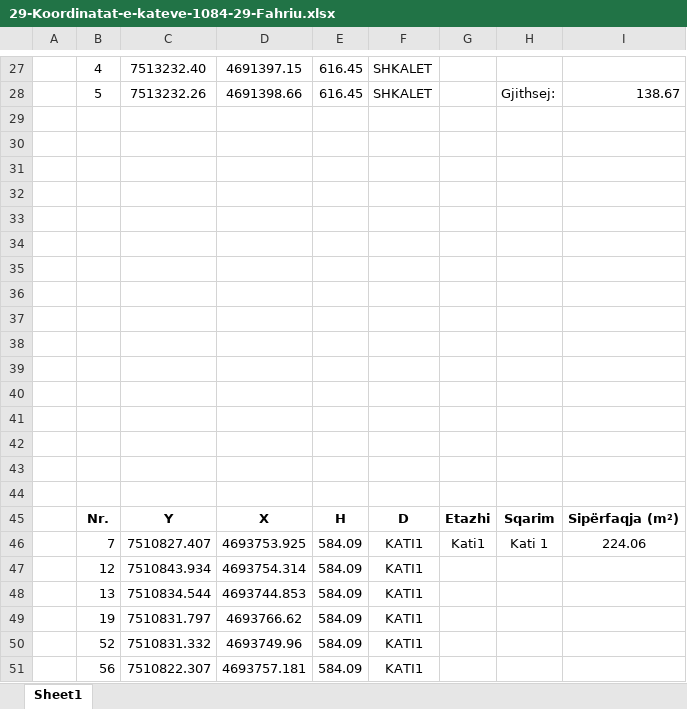
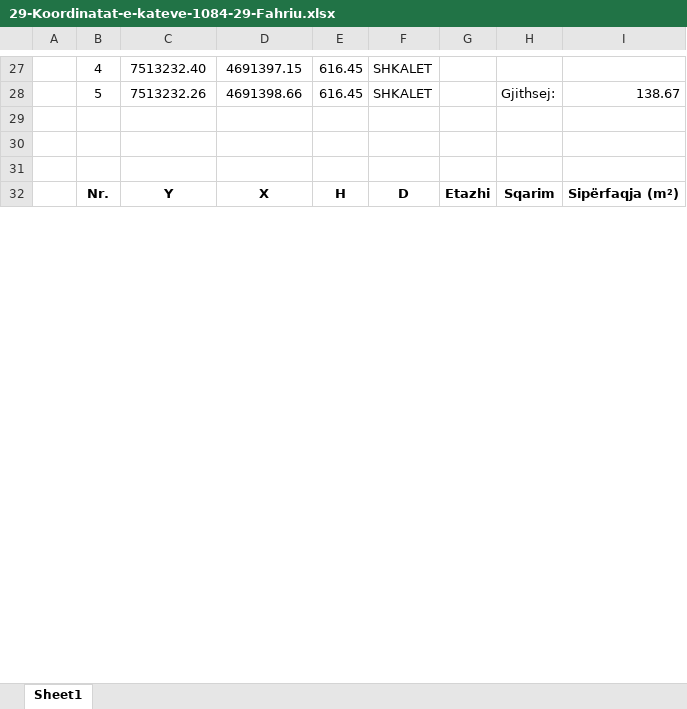
Before and after one commit to geo-coding/1084-29-Fahriu-Ferizaj-Legal, an Excel workbook: 3-Katet/regjistri/29-Koordinatat-e-kateve-1084-29-Fahriu.xlsx, sheet Sheet1, drawn as a sheet; only a part is shown, gaps mark what is left out; values as stored, in another font and other column widths than the file's, no borders; charts and pictures not drawn; removed rows and columns are numbered as before the commit, all else as after; the diff covers the shown part only; the diff names each change by its address in the sheet, - before the commit and + after, or states it on an @@ line.

Commit message:
kati 1 done

```diff
--- a/3-Katet/regjistri/29-Koordinatat-e-kateve-1084-29-Fahriu.xlsx (sheet Sheet1)
+++ b/3-Katet/regjistri/29-Koordinatat-e-kateve-1084-29-Fahriu.xlsx (sheet Sheet1)
-row 32: (empty)
-row 33: (empty)
-row 34: (empty)
-row 35: (empty)
-row 36: (empty)
-row 37: (empty)
-row 38: (empty)
-row 39: (empty)
-row 40: (empty)
-row 41: (empty)
-row 42: (empty)
-row 43: (empty)
-row 44: (empty)
-row 46:  | 7 | 7510827.407 | 4693753.925 | 584.09 | KATI1 | Kati1 | Kati 1 | 224.06
-row 47:  | 12 | 7510843.934 | 4693754.314 | 584.09 | KATI1
-row 48:  | 13 | 7510834.544 | 4693744.853 | 584.09 | KATI1
-row 49:  | 19 | 7510831.797 | 4693766.62 | 584.09 | KATI1
-row 50:  | 52 | 7510831.332 | 4693749.96 | 584.09 | KATI1
-row 51:  | 56 | 7510822.307 | 4693757.181 | 584.09 | KATI1
```
Also changed, not shown: 10 removed rows, 67 edited cells and merged cells elsewhere in this sheet, 3 other files.
